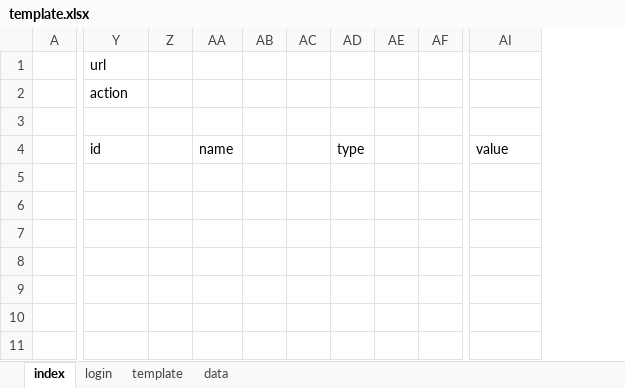
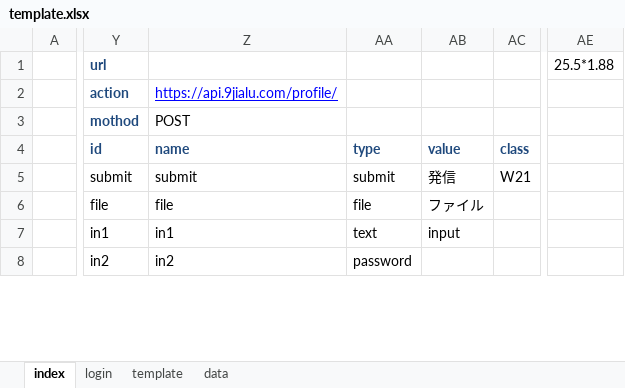
Before and after one commit to shouaya/minipage, an Excel workbook: template.xlsx, sheet index, drawn as a sheet; only a part is shown, gaps mark what is left out; values as stored, in another font and other column widths than the file's, no borders; removed rows and columns are numbered as before the commit, all else as after; rows hold the shown columns only; the diff covers the shown part only; the diff names each change by its address in the sheet, - before the commit and + after, or states it on an @@ line.

```diff
--- a/template.xlsx (sheet index)
+++ b/template.xlsx (sheet index)
-column Z, empty
-column AA, row 4: name
-column AB, empty
-column AC, empty
-column AD, row 4: type
-column AE, empty
-column AF, empty
+column Z, rows 2-6: https://api.9jialu.com/profile/ | POST | name | submit | file
+column AA, rows 4-6: type | submit | file
+column AC, rows 4-5: class | W21
+column AE, row 1: 25.5*1.88
@@ Y1:Y2 bold: off → on, text colour: black → #1F497D @@
-row 3: (empty)
+row 3:  | mothod | POST
@@ Y4 bold: off → on, text colour: black → #1F497D @@
@@ AB4 bold: off → on, text colour: black → #1F497D @@
-Y5: (empty)
+Y5: submit
-AB5: (empty)
+AB5: 発信
-Y6: (empty)
+Y6: file
-AB6: (empty)
+AB6: ファイル
-row 7: (empty)
-row 8: (empty)
-row 9: (empty)
-row 10: (empty)
-row 11: (empty)
+row 7:  | in1 | in1 | text | input
+row 8:  | in2 | in2 | password
```
Also changed, not shown: 3 added rows, 1 added column and 2 removed columns elsewhere in this sheet, sheet login, sheet template, 1 other file.
